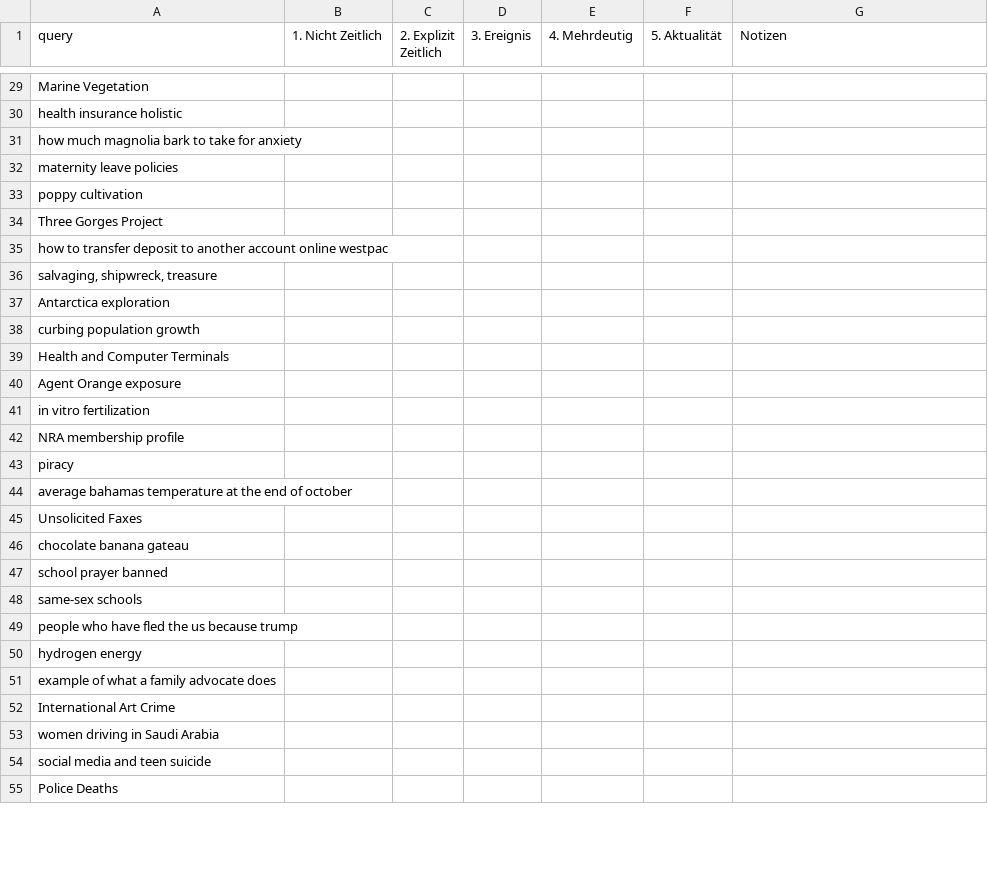
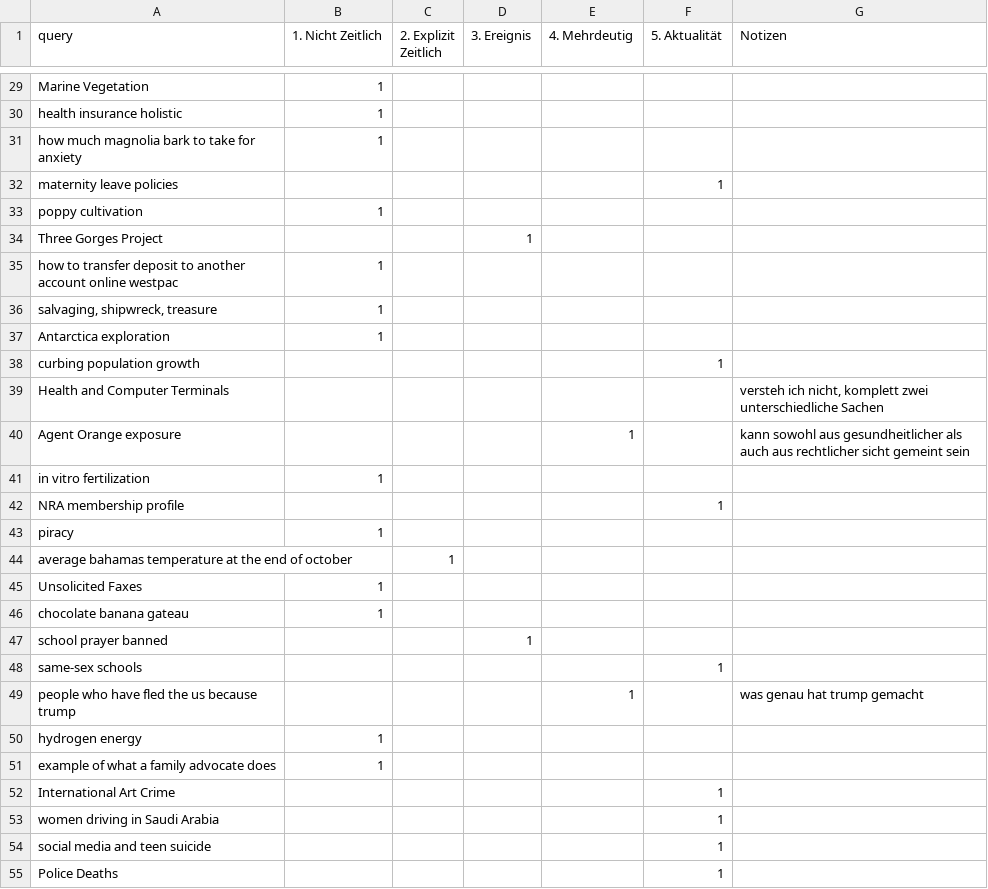
Before and after one commit to JoshuaOF18/dis18-2024, a TSV file: data/interim/queries_annotation/queries_jonina.tsv, drawn as a sheet; only a part is shown, gaps mark what is left out; the diff covers the shown part only; the diff names each change by its address in the sheet, - before the commit and + after, or states it on an @@ line.

```diff
--- a/data/interim/queries_annotation/queries_jonina.tsv
+++ b/data/interim/queries_annotation/queries_jonina.tsv
-B29:B31 (1. Nicht Zeitlich): (empty)
+B29:B31 (1. Nicht Zeitlich): 1
-F32 (5. Aktualität): (empty)
+F32 (5. Aktualität): 1
-B33 (1. Nicht Zeitlich): (empty)
+B33 (1. Nicht Zeitlich): 1
-D34 (3. Ereignis): (empty)
+D34 (3. Ereignis): 1
-B35:B37 (1. Nicht Zeitlich): (empty)
+B35:B37 (1. Nicht Zeitlich): 1
-F38 (5. Aktualität): (empty)
+F38 (5. Aktualität): 1
-G39 (Notizen): (empty)
+G39 (Notizen): versteh ich nicht, komplett zwei unterschiedliche Sachen
-E40 (4. Mehrdeutig): (empty)
+E40 (4. Mehrdeutig): 1
-G40 (Notizen): (empty)
+G40 (Notizen): kann sowohl aus gesundheitlicher als auch aus rechtlicher sicht gemeint sein
-B41 (1. Nicht Zeitlich): (empty)
+B41 (1. Nicht Zeitlich): 1
-F42 (5. Aktualität): (empty)
+F42 (5. Aktualität): 1
-B43 (1. Nicht Zeitlich): (empty)
+B43 (1. Nicht Zeitlich): 1
-C44 (2. Explizit Zeitlich): (empty)
+C44 (2. Explizit Zeitlich): 1
-B45:B46 (1. Nicht Zeitlich): (empty)
+B45:B46 (1. Nicht Zeitlich): 1
-D47 (3. Ereignis): (empty)
+D47 (3. Ereignis): 1
-F48 (5. Aktualität): (empty)
+F48 (5. Aktualität): 1
-E49 (4. Mehrdeutig): (empty)
+E49 (4. Mehrdeutig): 1
-G49 (Notizen): (empty)
+G49 (Notizen): was genau hat trump gemacht
-B50:B51 (1. Nicht Zeitlich): (empty)
+B50:B51 (1. Nicht Zeitlich): 1
-F52:F55 (5. Aktualität): (empty)
+F52:F55 (5. Aktualität): 1
```
Also changed, not shown: 63 edited cells elsewhere in this file.
